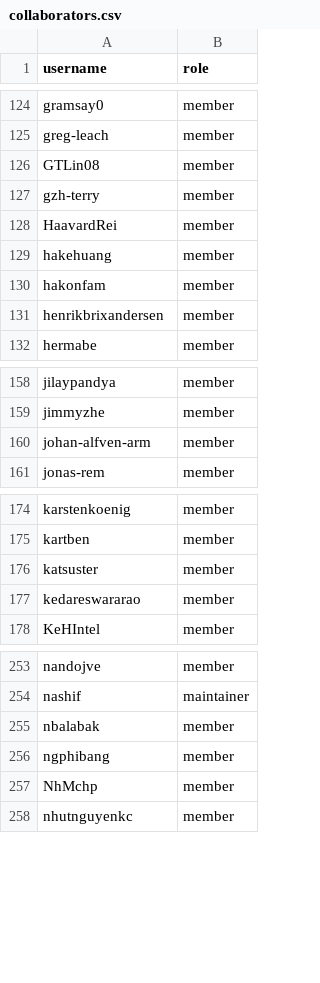
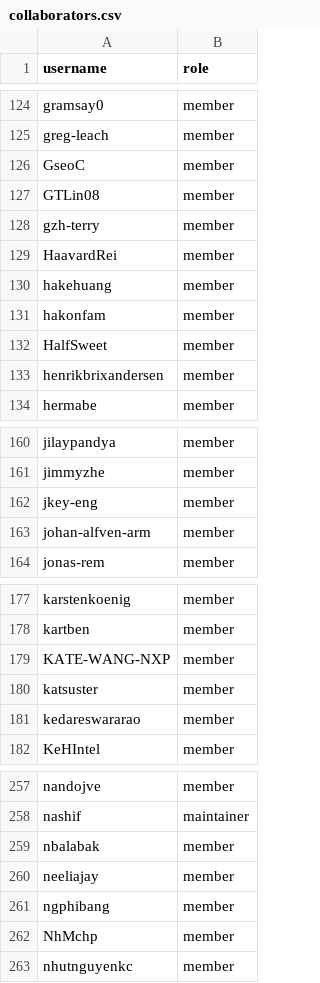
Before and after one commit to zephyrproject-rtos/infrastructure, a CSV file: terraform/github-zephyrproject-rtos/team/team-members/collaborators.csv, drawn as a sheet; only a part is shown, gaps mark what is left out; the diff covers the shown part only.

Commit message:
github: Sync with MAINTAINERS.yml
Sync team and repository members with
MAINTAINERS.yml@a600317285ff82884055c2135a2ec39af7d42191.

Signed-off-by: Stephanos Ioannidis <root@stephanos.io>

```diff
--- a/terraform/github-zephyrproject-rtos/team/team-members/collaborators.csv
+++ b/terraform/github-zephyrproject-rtos/team/team-members/collaborators.csv
@@ -125,2 +125,3 @@ gramsay0,member
 greg-leach,member
+GseoC,member
 GTLin08,member
@@ -130,2 +131,3 @@ hakehuang,member
 hakonfam,member
+HalfSweet,member
 henrikbrixandersen,member
@@ -159,2 +161,3 @@ jilaypandya,member
 jimmyzhe,member
+jkey-eng,member
 johan-alfven-arm,member
@@ -175,2 +178,3 @@ karstenkoenig,member
 kartben,member
+KATE-WANG-NXP,member
 katsuster,member
@@ -255,2 +259,3 @@ nashif,maintainer
 nbalabak,member
+neeliajay,member
 ngphibang,member
```
Also changed, not shown: 1 added row elsewhere in this file, terraform/github-zephyrproject-rtos/team/team-members/contributors.csv.
